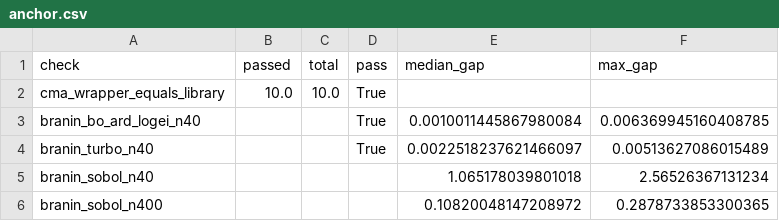
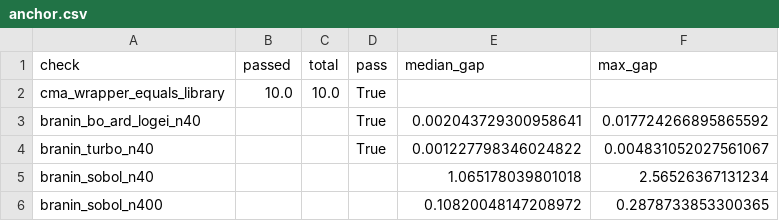
Before and after one commit to melisathevandi/bo-vs-cmaes, a CSV file: results/summary/anchor.csv, drawn as a sheet.

Commit message:
docs: record A4 outcome (cold refit every 10) and re-run anchor

```diff
--- a/results/summary/anchor.csv
+++ b/results/summary/anchor.csv
@@ -2,4 +2,4 @@ check,passed,total,pass,median_gap,max_gap
 cma_wrapper_equals_library,10.0,10.0,True,,
-branin_bo_ard_logei_n40,,,True,0.0010011445867980084,0.006369945160408785
-branin_turbo_n40,,,True,0.0022518237621466097,0.00513627086015489
+branin_bo_ard_logei_n40,,,True,0.002043729300958641,0.017724266895865592
+branin_turbo_n40,,,True,0.001227798346024822,0.004831052027561067
 branin_sobol_n40,,,,1.065178039801018,2.56526367131234
```
Also changed, not shown: 2 other files.
